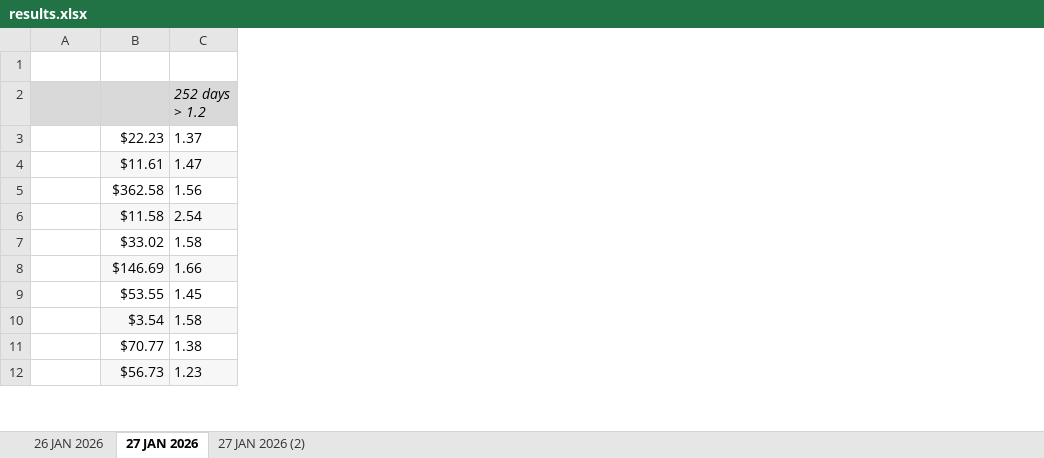
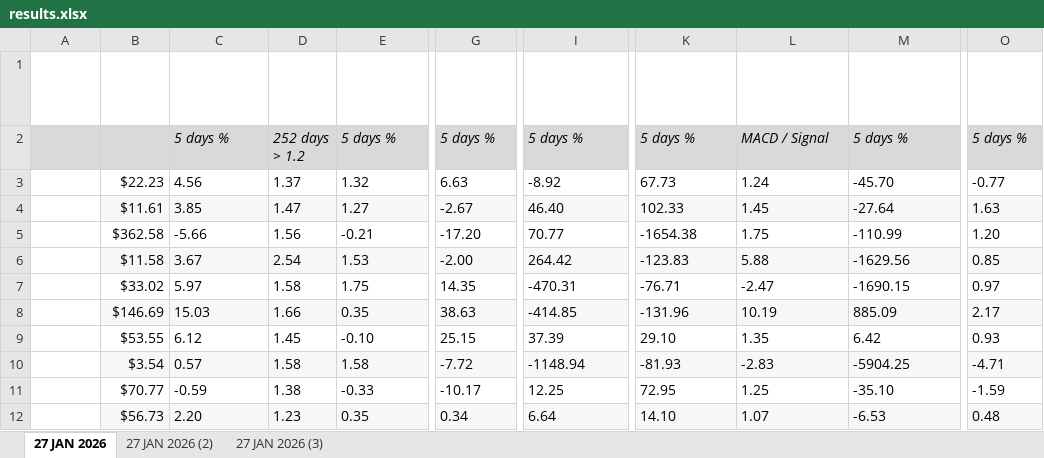
Before and after one commit to codenamev99/invest2.0, an Excel workbook: results.xlsx, sheet 27 JAN 2026, drawn as a sheet; only a part is shown, gaps mark what is left out; values as stored, in another font and other column widths than the file's, no borders; the diff names each change by its address in the sheet, - before the commit and + after, or states it on an @@ line.

```diff
--- a/results.xlsx (sheet 27 JAN 2026)
+++ b/results.xlsx (sheet 27 JAN 2026)
-sheet tab: 26 JAN 2026
+sheet tab: 27 JAN 2026 (3)
+column C (Close 5D %), rows 2-12: 5 days % | 4.56 | 3.85 | -5.66 | 3.67 | 5.97 | 15.03 | 6.12 | 0.57 | -0.59 | 2.20
+column E (Beta 5D %), rows 2-12: 5 days % | 1.32 | 1.27 | -0.21 | 1.53 | 1.75 | 0.35 | -0.10 | 1.58 | -0.33 | 0.35
+column G (RSI 5D %), rows 2-12: 5 days % | 6.63 | -2.67 | -17.20 | -2.00 | 14.35 | 38.63 | 25.15 | -7.72 | -10.17 | 0.34
+column I (MACD 5D %), rows 2-12: 5 days % | -8.92 | 46.40 | 70.77 | 264.42 | -470.31 | -414.85 | 37.39 | -1148.94 | 12.25 | 6.64
+column K (Signal 5D %), rows 2-12: 5 days % | 67.73 | 102.33 | -1654.38 | -123.83 | -76.71 | -131.96 | 29.10 | -81.93 | 72.95 | 14.10
+column L (MACD/Signal), rows 2-12: MACD / Signal | 1.24 | 1.45 | 1.75 | 5.88 | -2.47 | 10.19 | 1.35 | -2.83 | 1.25 | 1.07
+column M (MACD/Signal 5D %), rows 2-12: 5 days % | -45.70 | -27.64 | -110.99 | -1629.56 | -1690.15 | 885.09 | 6.42 | -5904.25 | -35.10 | -6.53
+column O (Avg $ Vol 5D %), rows 2-12: 5 days % | -0.77 | 1.63 | 1.20 | 0.85 | 0.97 | 2.17 | 0.93 | -4.71 | -1.59 | 0.48
```
Also changed, not shown: sheet 27 JAN 2026 (2), 1 other file.
